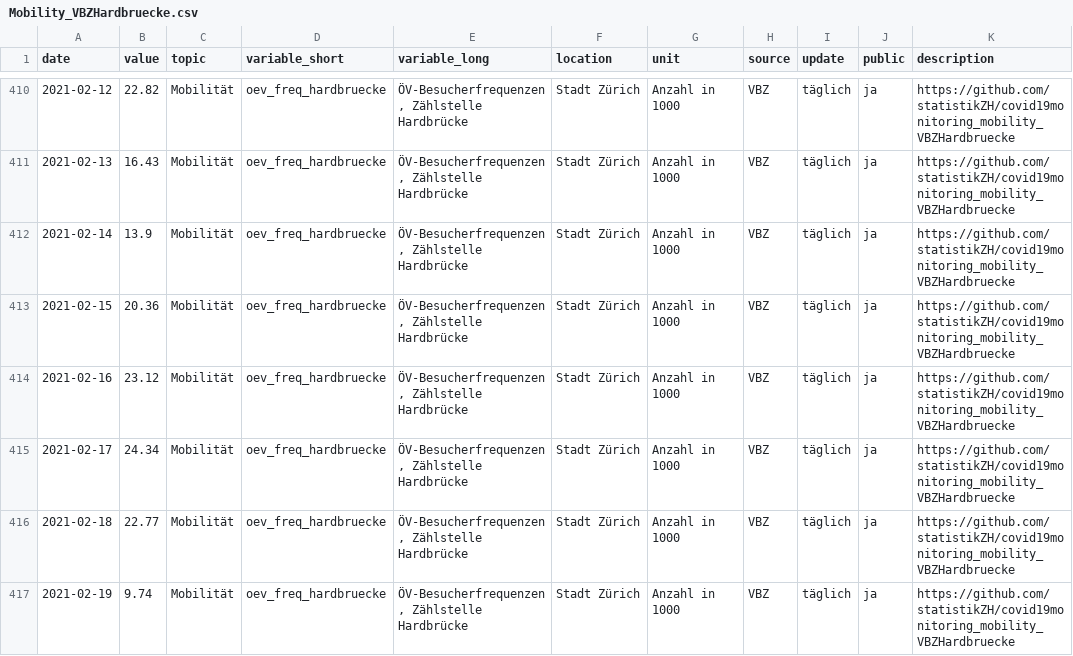
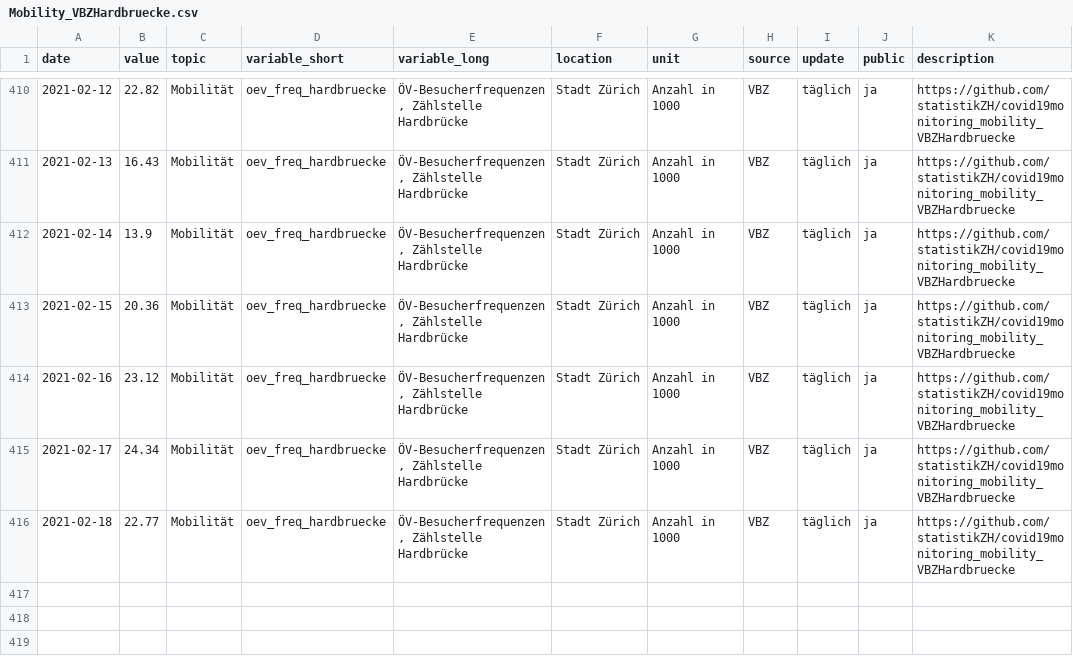
Before and after one commit to statistikZH/covid19monitoring_mobility_VBZHardbruecke, a CSV file: Mobility_VBZHardbruecke.csv, drawn as a sheet; only a part is shown, gaps mark what is left out; the diff names each change by its address in the sheet, - before the commit and + after, or states it on an @@ line.

Commit message:
22.2.

```diff
--- a/Mobility_VBZHardbruecke.csv
+++ b/Mobility_VBZHardbruecke.csv
-row 417: 2021-02-19 | 9.74 | Mobilität | oev_freq_hardbruecke | ÖV-Besucherfrequenzen, Zählstelle Hardbrücke | Stadt Zürich | Anzahl in 1000 | VBZ | täglich | ja | https://github.com/statistikZH/covid19monitoring_mobility_VBZHardbruecke
```
